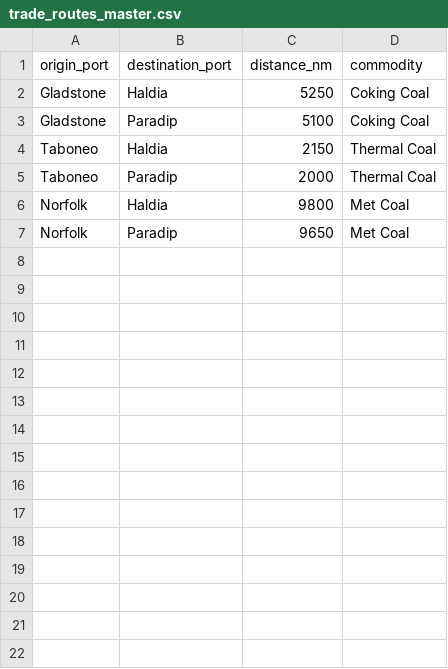
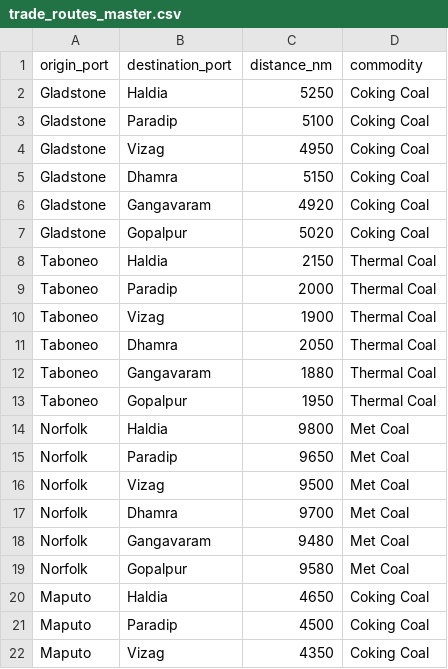
Before and after one commit to SATYAMSINGH-CMD/freight-forecasting-ml, a CSV file: trade_routes_master.csv, drawn as a sheet; only a part is shown; the diff covers the shown part only; the diff names each change by its address in the sheet, - before the commit and + after, or states it on an @@ line.

Commit message:
Add all 6 SIH East Coast ports, 5 origin nations, COA contract duration modes, and deadheading backhaul advisor

```diff
--- a/trade_routes_master.csv
+++ b/trade_routes_master.csv
+row 4: Gladstone | Vizag | 4950 | Coking Coal
+row 5: Gladstone | Dhamra | 5150 | Coking Coal
+row 6: Gladstone | Gangavaram | 4920 | Coking Coal
+row 7: Gladstone | Gopalpur | 5020 | Coking Coal
+row 10: Taboneo | Vizag | 1900 | Thermal Coal
+row 11: Taboneo | Dhamra | 2050 | Thermal Coal
+row 12: Taboneo | Gangavaram | 1880 | Thermal Coal
+row 13: Taboneo | Gopalpur | 1950 | Thermal Coal
+row 16: Norfolk | Vizag | 9500 | Met Coal
+row 17: Norfolk | Dhamra | 9700 | Met Coal
+row 18: Norfolk | Gangavaram | 9480 | Met Coal
+row 19: Norfolk | Gopalpur | 9580 | Met Coal
+row 20: Maputo | Haldia | 4650 | Coking Coal
+row 21: Maputo | Paradip | 4500 | Coking Coal
+row 22: Maputo | Vizag | 4350 | Coking Coal
```
Also changed, not shown: 12 added rows elsewhere in this file, port_constraints_master.csv, 2 other files.
